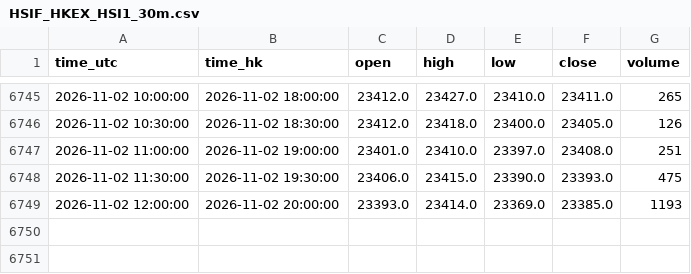
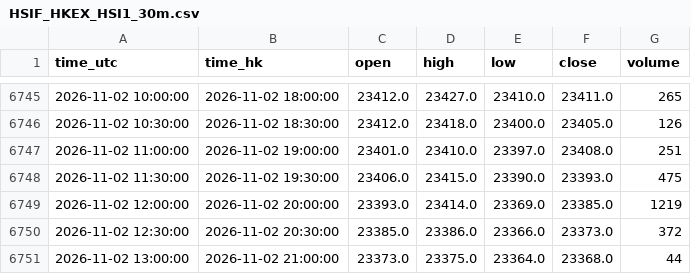
Before and after one commit to ronaldo8282/rs-us-daily, a CSV file: docs/tpo/data/HSIF_HKEX_HSI1_30m.csv, drawn as a sheet; only a part is shown, gaps mark what is left out.

Commit message:
tpo(hsif): live 30m session update 2026-11-02

```diff
--- a/docs/tpo/data/HSIF_HKEX_HSI1_30m.csv
+++ b/docs/tpo/data/HSIF_HKEX_HSI1_30m.csv
@@ -6748,2 +6748,4 @@ time_utc,time_hk,open,high,low,close,volume
 2026-11-02 11:30:00,2026-11-02 19:30:00,23406.0,23415.0,23390.0,23393.0,475
-2026-11-02 12:00:00,2026-11-02 20:00:00,23393.0,23414.0,23369.0,23385.0,1193
+2026-11-02 12:00:00,2026-11-02 20:00:00,23393.0,23414.0,23369.0,23385.0,1219
+2026-11-02 12:30:00,2026-11-02 20:30:00,23385.0,23386.0,23366.0,23373.0,372
+2026-11-02 13:00:00,2026-11-02 21:00:00,23373.0,23375.0,23364.0,23368.0,44
```
Also changed, not shown: 1 other file.
